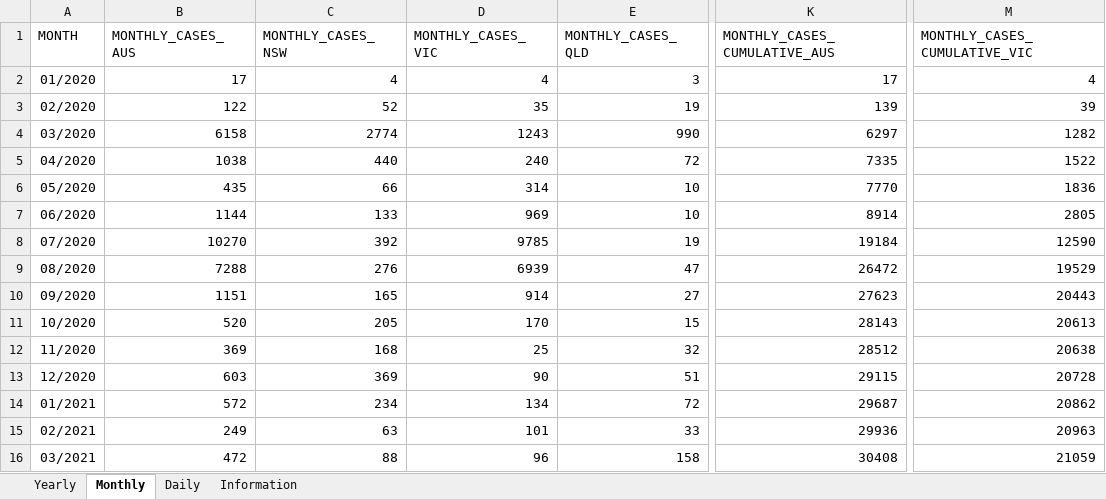
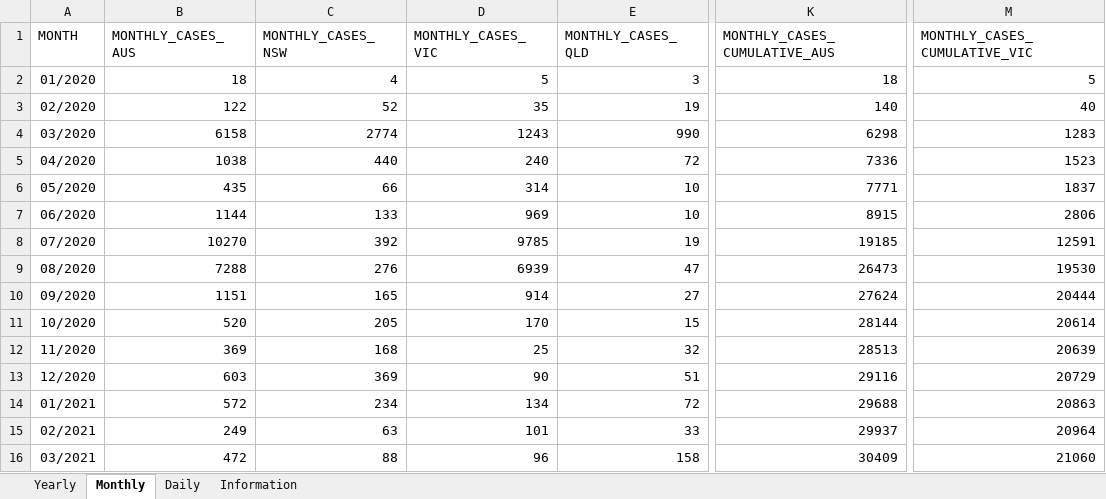
Before and after one commit to dbRaevn/covid19, an Excel workbook: pandemic/AUS_COVID19Cases.xlsx, sheet Monthly, drawn as a sheet; only a part is shown, gaps mark what is left out; values as stored, in another font and other column widths than the file's, no borders; the diff covers the shown part only; the diff names each change by its address in the sheet, - before the commit and + after, or states it on an @@ line.

Commit message:
Update AUS_COVID19Cases.xlsx

```diff
--- a/pandemic/AUS_COVID19Cases.xlsx (sheet Monthly)
+++ b/pandemic/AUS_COVID19Cases.xlsx (sheet Monthly)
-B2 (MONTHLY_CASES_AUS): 17
+B2 (MONTHLY_CASES_AUS): 18
-D2 (MONTHLY_CASES_VIC): 4
+D2 (MONTHLY_CASES_VIC): 5
-K2 (MONTHLY_CASES_CUMULATIVE_AUS): 17
+K2 (MONTHLY_CASES_CUMULATIVE_AUS): 18
-M2 (MONTHLY_CASES_CUMULATIVE_VIC): 4
+M2 (MONTHLY_CASES_CUMULATIVE_VIC): 5
-K3 (MONTHLY_CASES_CUMULATIVE_AUS): 139
+K3 (MONTHLY_CASES_CUMULATIVE_AUS): 140
-M3 (MONTHLY_CASES_CUMULATIVE_VIC): 39
+M3 (MONTHLY_CASES_CUMULATIVE_VIC): 40
-K4 (MONTHLY_CASES_CUMULATIVE_AUS): 6297
+K4 (MONTHLY_CASES_CUMULATIVE_AUS): 6298
-M4 (MONTHLY_CASES_CUMULATIVE_VIC): 1282
+M4 (MONTHLY_CASES_CUMULATIVE_VIC): 1283
-K5 (MONTHLY_CASES_CUMULATIVE_AUS): 7335
+K5 (MONTHLY_CASES_CUMULATIVE_AUS): 7336
-M5 (MONTHLY_CASES_CUMULATIVE_VIC): 1522
+M5 (MONTHLY_CASES_CUMULATIVE_VIC): 1523
-K6 (MONTHLY_CASES_CUMULATIVE_AUS): 7770
+K6 (MONTHLY_CASES_CUMULATIVE_AUS): 7771
-M6 (MONTHLY_CASES_CUMULATIVE_VIC): 1836
+M6 (MONTHLY_CASES_CUMULATIVE_VIC): 1837
-K7 (MONTHLY_CASES_CUMULATIVE_AUS): 8914
+K7 (MONTHLY_CASES_CUMULATIVE_AUS): 8915
-M7 (MONTHLY_CASES_CUMULATIVE_VIC): 2805
+M7 (MONTHLY_CASES_CUMULATIVE_VIC): 2806
-K8 (MONTHLY_CASES_CUMULATIVE_AUS): 19184
+K8 (MONTHLY_CASES_CUMULATIVE_AUS): 19185
-M8 (MONTHLY_CASES_CUMULATIVE_VIC): 12590
+M8 (MONTHLY_CASES_CUMULATIVE_VIC): 12591
-K9 (MONTHLY_CASES_CUMULATIVE_AUS): 26472
+K9 (MONTHLY_CASES_CUMULATIVE_AUS): 26473
-M9 (MONTHLY_CASES_CUMULATIVE_VIC): 19529
+M9 (MONTHLY_CASES_CUMULATIVE_VIC): 19530
-K10 (MONTHLY_CASES_CUMULATIVE_AUS): 27623
+K10 (MONTHLY_CASES_CUMULATIVE_AUS): 27624
-M10 (MONTHLY_CASES_CUMULATIVE_VIC): 20443
+M10 (MONTHLY_CASES_CUMULATIVE_VIC): 20444
-K11 (MONTHLY_CASES_CUMULATIVE_AUS): 28143
+K11 (MONTHLY_CASES_CUMULATIVE_AUS): 28144
-M11 (MONTHLY_CASES_CUMULATIVE_VIC): 20613
+M11 (MONTHLY_CASES_CUMULATIVE_VIC): 20614
-K12 (MONTHLY_CASES_CUMULATIVE_AUS): 28512
+K12 (MONTHLY_CASES_CUMULATIVE_AUS): 28513
-M12 (MONTHLY_CASES_CUMULATIVE_VIC): 20638
+M12 (MONTHLY_CASES_CUMULATIVE_VIC): 20639
-K13 (MONTHLY_CASES_CUMULATIVE_AUS): 29115
+K13 (MONTHLY_CASES_CUMULATIVE_AUS): 29116
-M13 (MONTHLY_CASES_CUMULATIVE_VIC): 20728
+M13 (MONTHLY_CASES_CUMULATIVE_VIC): 20729
-K14 (MONTHLY_CASES_CUMULATIVE_AUS): 29687
+K14 (MONTHLY_CASES_CUMULATIVE_AUS): 29688
-M14 (MONTHLY_CASES_CUMULATIVE_VIC): 20862
+M14 (MONTHLY_CASES_CUMULATIVE_VIC): 20863
-K15 (MONTHLY_CASES_CUMULATIVE_AUS): 29936
+K15 (MONTHLY_CASES_CUMULATIVE_AUS): 29937
-M15 (MONTHLY_CASES_CUMULATIVE_VIC): 20963
+M15 (MONTHLY_CASES_CUMULATIVE_VIC): 20964
-K16 (MONTHLY_CASES_CUMULATIVE_AUS): 30408
+K16 (MONTHLY_CASES_CUMULATIVE_AUS): 30409
-M16 (MONTHLY_CASES_CUMULATIVE_VIC): 21059
+M16 (MONTHLY_CASES_CUMULATIVE_VIC): 21060
```
Also changed, not shown: 150 edited cells elsewhere in this sheet, sheet Daily, sheet Yearly, sheet Information.
